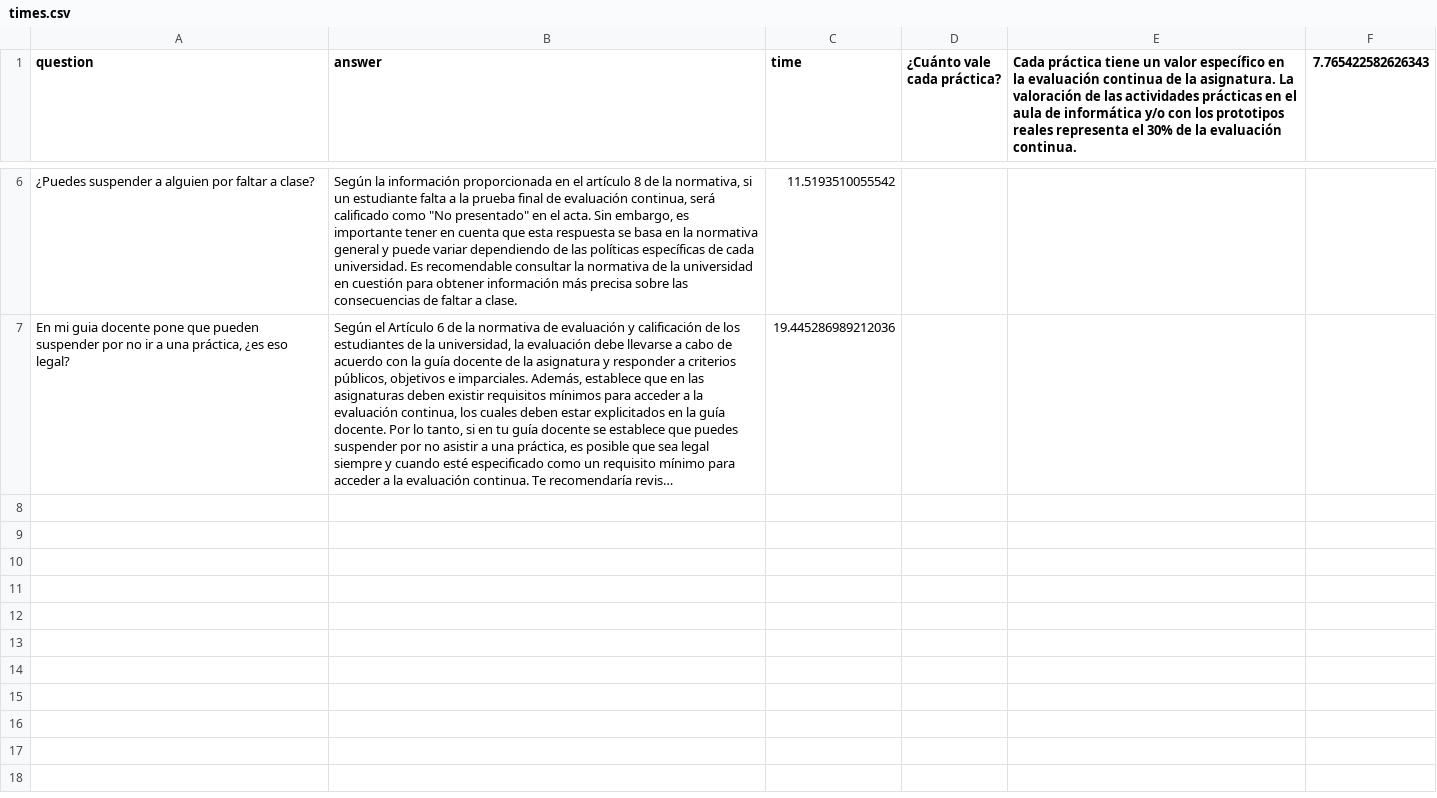
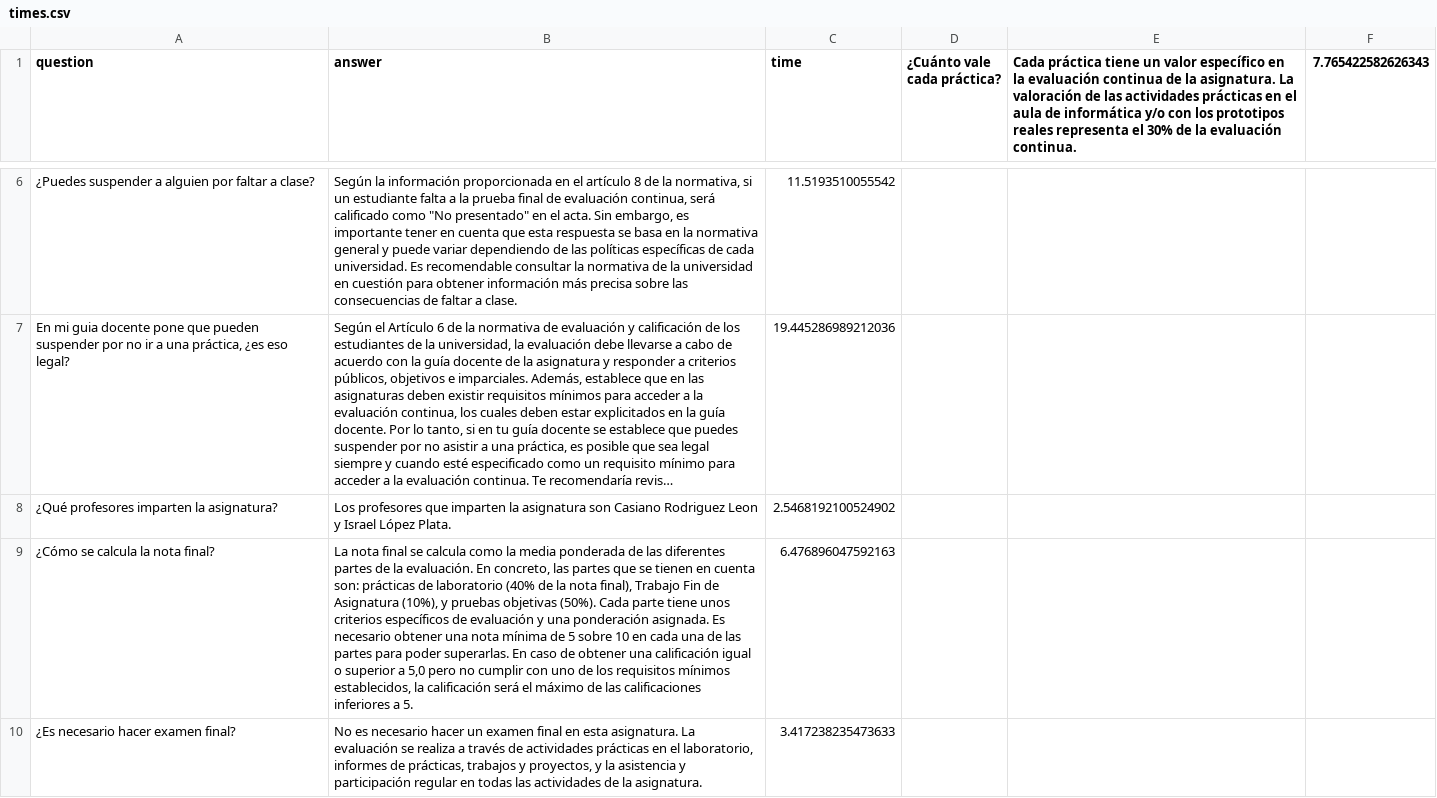
Before and after one commit to ULL-prompt-engineering/chatull-backend, a CSV file: times.csv, drawn as a sheet; only a part is shown, gaps mark what is left out; long unchanged cells end in …; the diff names each change by its address in the sheet, - before the commit and + after, or states it on an @@ line.

```diff
--- a/times.csv
+++ b/times.csv
+row 8: ¿Qué profesores imparten la asignatura? | Los profesores que imparten la asignatura son Casiano Rodriguez Leon y Israel López Plata. | 2.5468192100524902
+row 9: ¿Cómo se calcula la nota final? | La nota final se calcula como la media ponderada de las diferentes partes de la evaluación. En concreto, las partes que se tienen en cuenta son: prácticas de laboratorio (40% de la nota final), Trabajo Fin de Asignatura (10%), y pruebas objetivas (50%). Cada parte tiene unos criterios específicos de evaluación y una ponderación asignada. Es necesario obtener una nota mínima de 5 sobre 10 en cada una de las partes para poder superarlas. En caso de obtener una calificación igual o superior a 5,0 pero no cumplir con uno de los requisitos mínimos establecidos, la calificación será el máximo de las calificaciones inferiores a 5. | 6.476896047592163
+row 10: ¿Es necesario hacer examen final? | No es necesario hacer un examen final en esta asignatura. La evaluación se realiza a través de actividades prácticas en el laboratorio, informes de prácticas, trabajos y proyectos, y la asistencia y participación regular en todas las actividades de la asignatura. | 3.417238235473633
```
Also changed, not shown: 1 other file.
